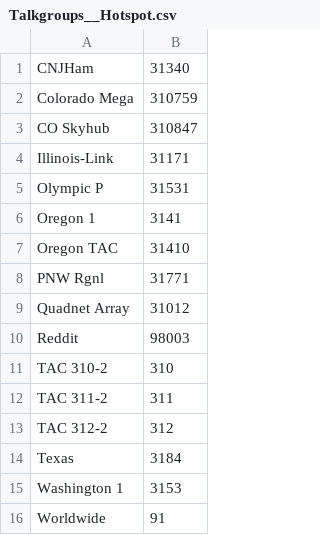
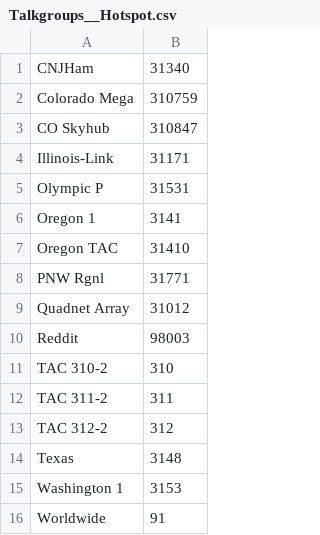
Before and after one commit to mycodeplug/example-codeplug, a CSV file: input/default/k7abd/Talkgroups__Hotspot.csv, drawn as a sheet.

Commit message:
Fixed Texas TG ID typo

```diff
--- a/input/default/k7abd/Talkgroups__Hotspot.csv
+++ b/input/default/k7abd/Talkgroups__Hotspot.csv
@@ -13,3 +13,3 @@ TAC 311-2,311
 TAC 312-2,312
-Texas,3184
+Texas,3148
 Washington 1,3153
```
